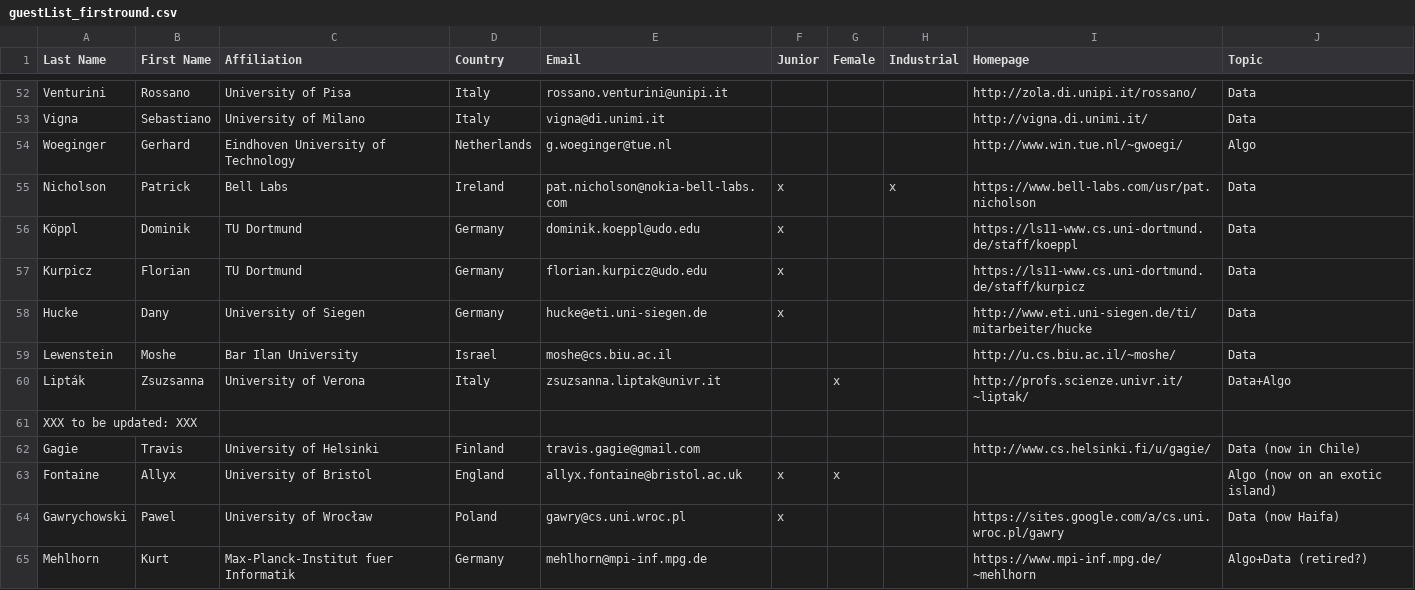
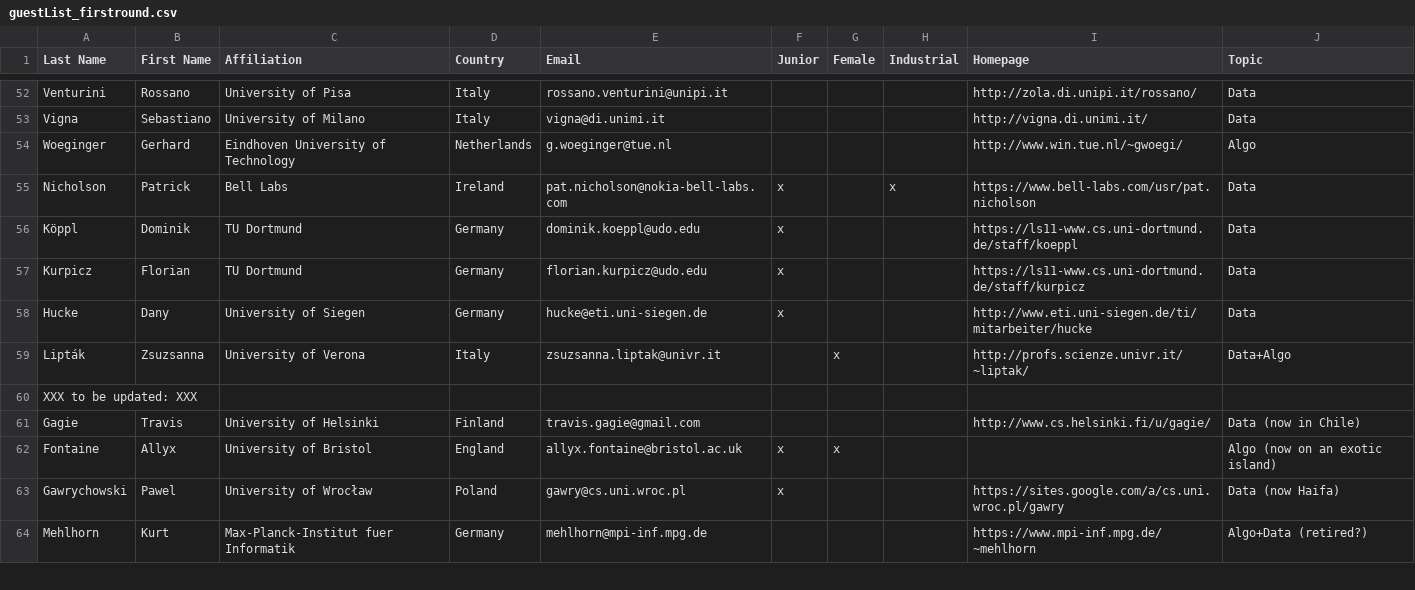
Before and after one commit to FineGrainedAnalysis/Workshop, a CSV file: guestList_firstround.csv, drawn as a sheet; only a part is shown, gaps mark what is left out.

Commit message:
edited guestlist again

```diff
--- a/guestList_firstround.csv
+++ b/guestList_firstround.csv
@@ -58,3 +58,2 @@ Kurpicz;Florian;TU Dortmund;Germany;florian.kurpicz@udo.edu;x;;;https://ls11-www
 Hucke;Dany;University of Siegen;Germany;hucke@eti.uni-siegen.de;x;;;http://www.eti.uni-siegen.de/ti/mitarbeiter/hucke;Data
-Lewenstein;Moshe;Bar Ilan University;Israel;moshe@cs.biu.ac.il;;;;http://u.cs.biu.ac.il/~moshe/;Data
 Lipták;Zsuzsanna;University of Verona;Italy;zsuzsanna.liptak@univr.it;;x;;http://profs.scienze.univr.it/~liptak/;Data+Algo
```
